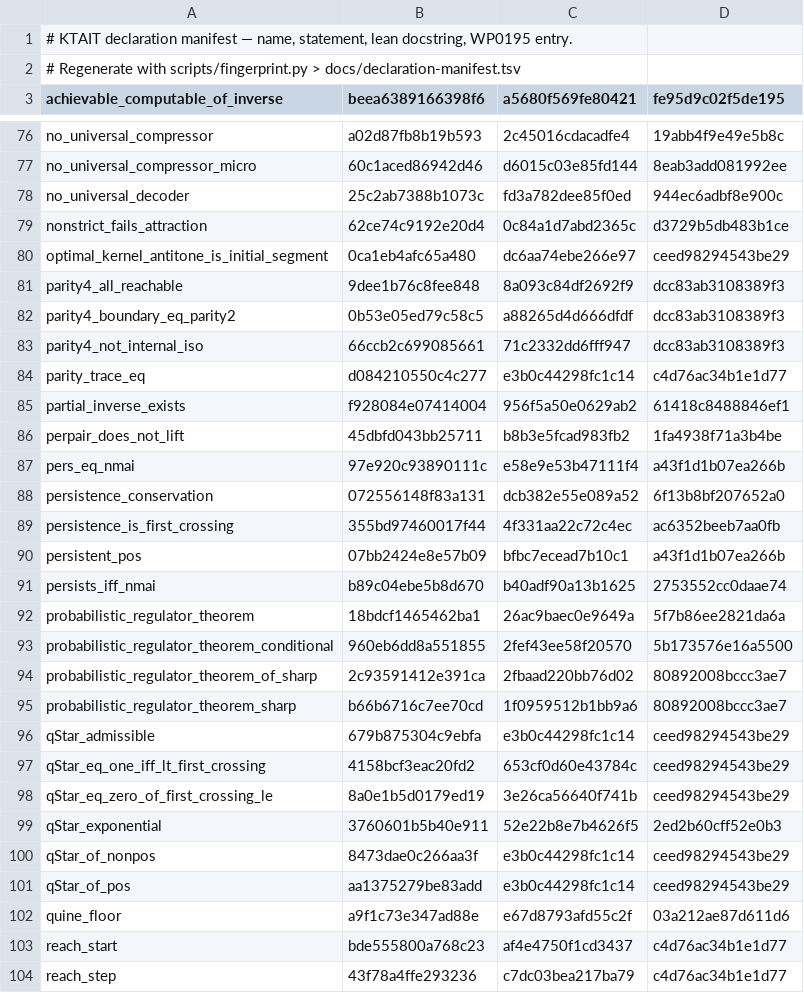
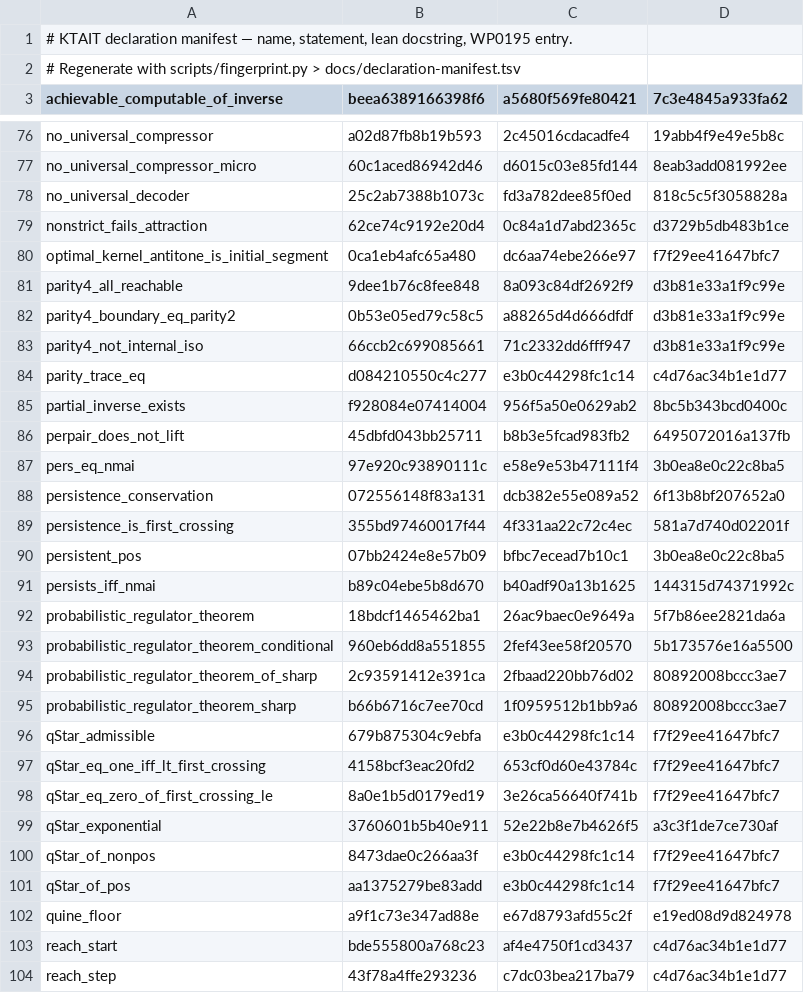
Before and after one commit to giulioruffini/KTAIT, a TSV file: docs/declaration-manifest.tsv, drawn as a sheet; only a part is shown, gaps mark what is left out; the diff covers the shown part only.

```diff
--- a/docs/declaration-manifest.tsv
+++ b/docs/declaration-manifest.tsv
@@ -2,2 +2,2 @@
 # Regenerate with scripts/fingerprint.py > docs/declaration-manifest.tsv
-achievable_computable_of_inverse	beea6389166398f6	a5680f569fe80421	fe95d9c02f5de195
+achievable_computable_of_inverse	beea6389166398f6	a5680f569fe80421	7c3e4845a933fa62
@@ -77,16 +77,16 @@ no_universal_compressor	a02d87fb8b19b593	2c45016cdacadfe4	19abb4f9e49e5b8c
 no_universal_compressor_micro	60c1aced86942d46	d6015c03e85fd144	8eab3add081992ee
-no_universal_decoder	25c2ab7388b1073c	fd3a782dee85f0ed	944ec6adbf8e900c
+no_universal_decoder	25c2ab7388b1073c	fd3a782dee85f0ed	818c5c5f3058828a
 nonstrict_fails_attraction	62ce74c9192e20d4	0c84a1d7abd2365c	d3729b5db483b1ce
-optimal_kernel_antitone_is_initial_segment	0ca1eb4afc65a480	dc6aa74ebe266e97	ceed98294543be29
-parity4_all_reachable	9dee1b76c8fee848	8a093c84df2692f9	dcc83ab3108389f3
-parity4_boundary_eq_parity2	0b53e05ed79c58c5	a88265d4d666dfdf	dcc83ab3108389f3
-parity4_not_internal_iso	66ccb2c699085661	71c2332dd6fff947	dcc83ab3108389f3
+optimal_kernel_antitone_is_initial_segment	0ca1eb4afc65a480	dc6aa74ebe266e97	f7f29ee41647bfc7
+parity4_all_reachable	9dee1b76c8fee848	8a093c84df2692f9	d3b81e33a1f9c99e
+parity4_boundary_eq_parity2	0b53e05ed79c58c5	a88265d4d666dfdf	d3b81e33a1f9c99e
+parity4_not_internal_iso	66ccb2c699085661	71c2332dd6fff947	d3b81e33a1f9c99e
 parity_trace_eq	d084210550c4c277	e3b0c44298fc1c14	c4d76ac34b1e1d77
-partial_inverse_exists	f928084e07414004	956f5a50e0629ab2	61418c8488846ef1
-perpair_does_not_lift	45dbfd043bb25711	b8b3e5fcad983fb2	1fa4938f71a3b4be
-pers_eq_nmai	97e920c93890111c	e58e9e53b47111f4	a43f1d1b07ea266b
+partial_inverse_exists	f928084e07414004	956f5a50e0629ab2	8bc5b343bcd0400c
+perpair_does_not_lift	45dbfd043bb25711	b8b3e5fcad983fb2	6495072016a137fb
+pers_eq_nmai	97e920c93890111c	e58e9e53b47111f4	3b0ea8e0c22c8ba5
 persistence_conservation	072556148f83a131	dcb382e55e089a52	6f13b8bf207652a0
-persistence_is_first_crossing	355bd97460017f44	4f331aa22c72c4ec	ac6352beeb7aa0fb
-persistent_pos	07bb2424e8e57b09	bfbc7ecead7b10c1	a43f1d1b07ea266b
-persists_iff_nmai	b89c04ebe5b8d670	b40adf90a13b1625	2753552cc0daae74
+persistence_is_first_crossing	355bd97460017f44	4f331aa22c72c4ec	581a7d740d02201f
+persistent_pos	07bb2424e8e57b09	bfbc7ecead7b10c1	3b0ea8e0c22c8ba5
+persists_iff_nmai	b89c04ebe5b8d670	b40adf90a13b1625	144315d74371992c
 probabilistic_regulator_theorem	18bdcf1465462ba1	26ac9baec0e9649a	5f7b86ee2821da6a
@@ -95,9 +95,9 @@ probabilistic_regulator_theorem_of_sharp	2c93591412e391ca	2fbaad220bb76d02	80892
 probabilistic_regulator_theorem_sharp	b66b6716c7ee70cd	1f0959512b1bb9a6	80892008bccc3ae7
-qStar_admissible	679b875304c9ebfa	e3b0c44298fc1c14	ceed98294543be29
-qStar_eq_one_iff_lt_first_crossing	4158bcf3eac20fd2	653cf0d60e43784c	ceed98294543be29
-qStar_eq_zero_of_first_crossing_le	8a0e1b5d0179ed19	3e26ca56640f741b	ceed98294543be29
-qStar_exponential	3760601b5b40e911	52e22b8e7b4626f5	2ed2b60cff52e0b3
-qStar_of_nonpos	8473dae0c266aa3f	e3b0c44298fc1c14	ceed98294543be29
-qStar_of_pos	aa1375279be83add	e3b0c44298fc1c14	ceed98294543be29
-quine_floor	a9f1c73e347ad88e	e67d8793afd55c2f	03a212ae87d611d6
+qStar_admissible	679b875304c9ebfa	e3b0c44298fc1c14	f7f29ee41647bfc7
+qStar_eq_one_iff_lt_first_crossing	4158bcf3eac20fd2	653cf0d60e43784c	f7f29ee41647bfc7
+qStar_eq_zero_of_first_crossing_le	8a0e1b5d0179ed19	3e26ca56640f741b	f7f29ee41647bfc7
+qStar_exponential	3760601b5b40e911	52e22b8e7b4626f5	a3c3f1de7ce730af
+qStar_of_nonpos	8473dae0c266aa3f	e3b0c44298fc1c14	f7f29ee41647bfc7
+qStar_of_pos	aa1375279be83add	e3b0c44298fc1c14	f7f29ee41647bfc7
+quine_floor	a9f1c73e347ad88e	e67d8793afd55c2f	e19ed08d9d824978
 reach_start	bde555800a768c23	af4e4750f1cd3437	c4d76ac34b1e1d77
```
Also changed, not shown: 52 edited cells elsewhere in this file, 3 other files.
